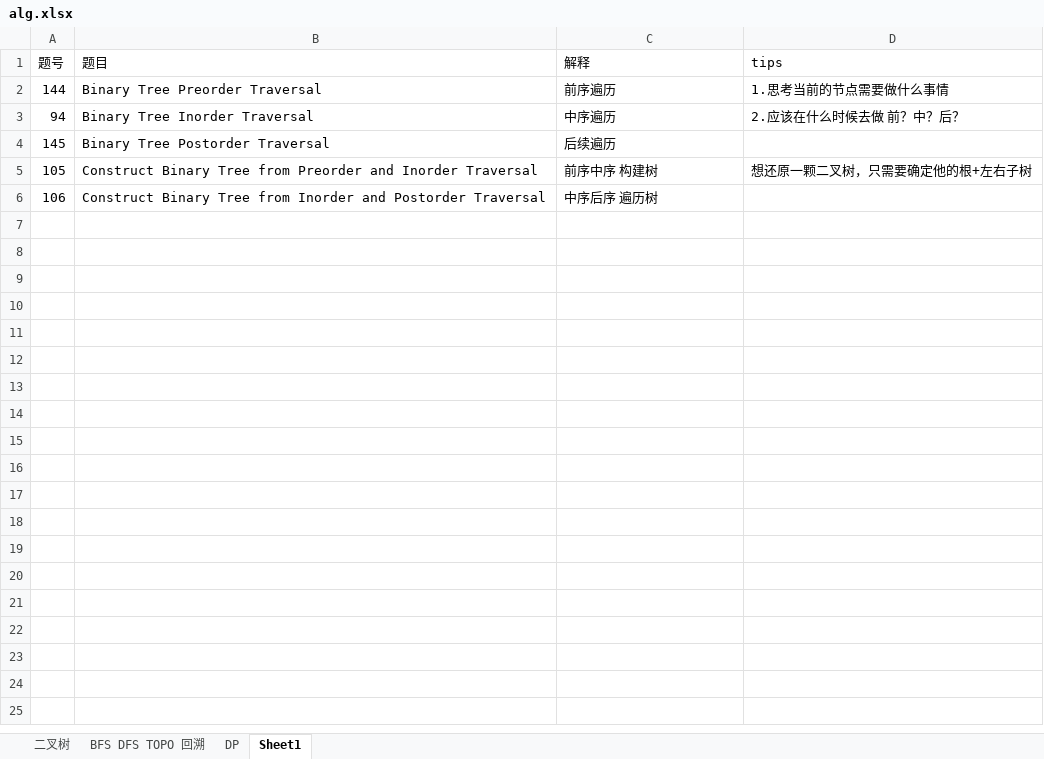
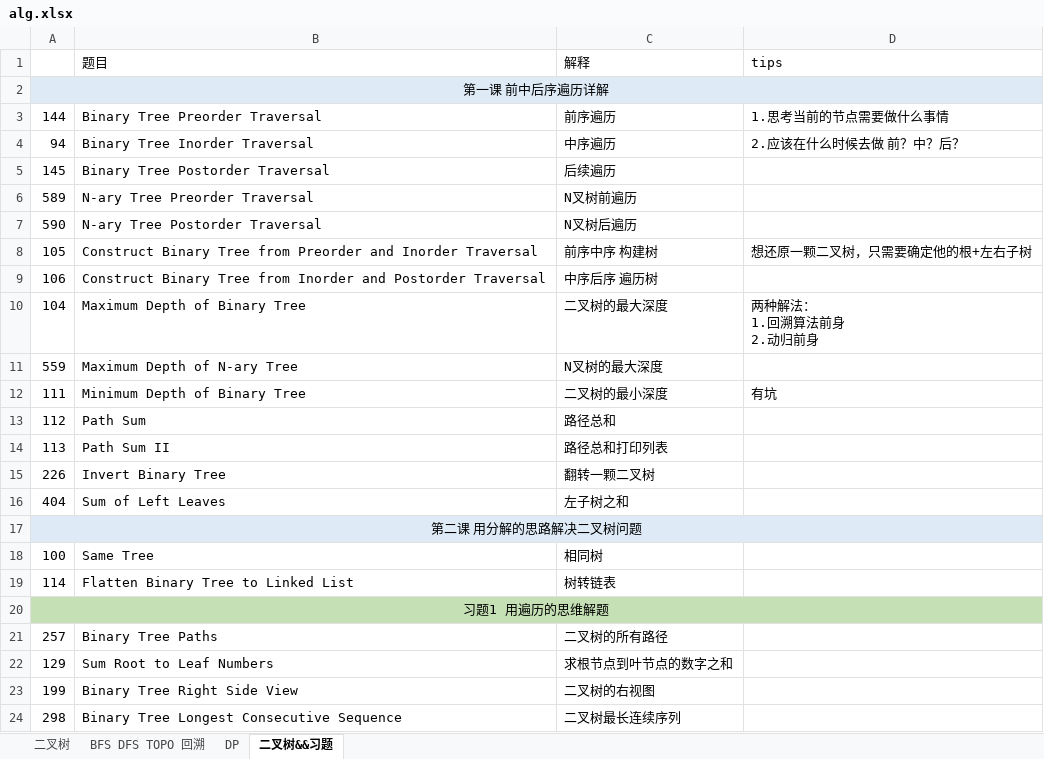
Before and after one commit to KyleQiao1992/fuking-algrithm, an Excel workbook: alg.xlsx, sheet 二叉树&&习题, drawn as a sheet; values as stored, in another font and other column widths than the file's, no borders; ↵ is a line break in a cell; the diff names each change by its address in the sheet, - before the commit and + after, or states it on an @@ line.

```diff
--- a/alg.xlsx (sheet 二叉树&&习题)
+++ b/alg.xlsx (sheet 二叉树&&习题)
-sheet tab: Sheet1
+sheet tab: 二叉树&&习题
-A1: 题号
+A1: (empty)
+row 2: 第一课 前中后序遍历详解
+row 6: 589 | N-ary Tree Preorder Traversal | N叉树前遍历
+row 7: 590 | N-ary Tree Postorder Traversal | N叉树后遍历
+row 10: 104 | Maximum Depth of Binary Tree | 二叉树的最大深度 | 两种解法： ↵ 1.回溯算法前身 ↵ 2.动归前身
+row 11: 559 | Maximum Depth of N-ary Tree | N叉树的最大深度
+row 12: 111 | Minimum Depth of Binary Tree | 二叉树的最小深度 | 有坑
+row 13: 112 | Path Sum | 路径总和
+row 14: 113 | Path Sum II | 路径总和打印列表
+row 15: 226 | Invert Binary Tree | 翻转一颗二叉树
+row 16: 404 | Sum of Left Leaves | 左子树之和
+row 17: 第二课 用分解的思路解决二叉树问题
+row 18: 100 | Same Tree | 相同树
+row 19: 114 | Flatten Binary Tree to Linked List | 树转链表
+row 20: 习题1 用遍历的思维解题
+row 21: 257 | Binary Tree Paths | 二叉树的所有路径
+row 22: 129 | Sum Root to Leaf Numbers | 求根节点到叶节点的数字之和
+row 23: 199 | Binary Tree Right Side View | 二叉树的右视图
+row 24: 298 | Binary Tree Longest Consecutive Sequence | 二叉树最长连续序列
```
Also changed, not shown: 6 other files.
